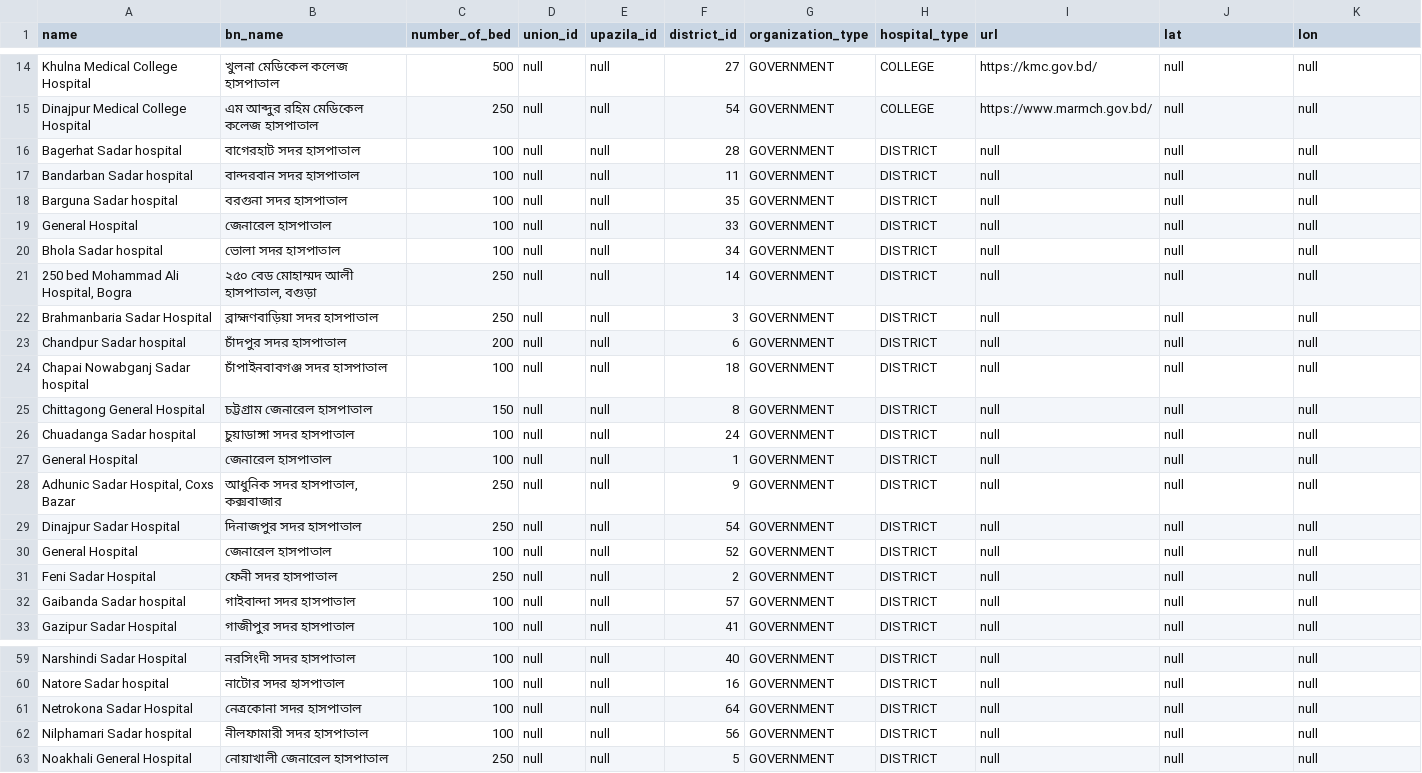
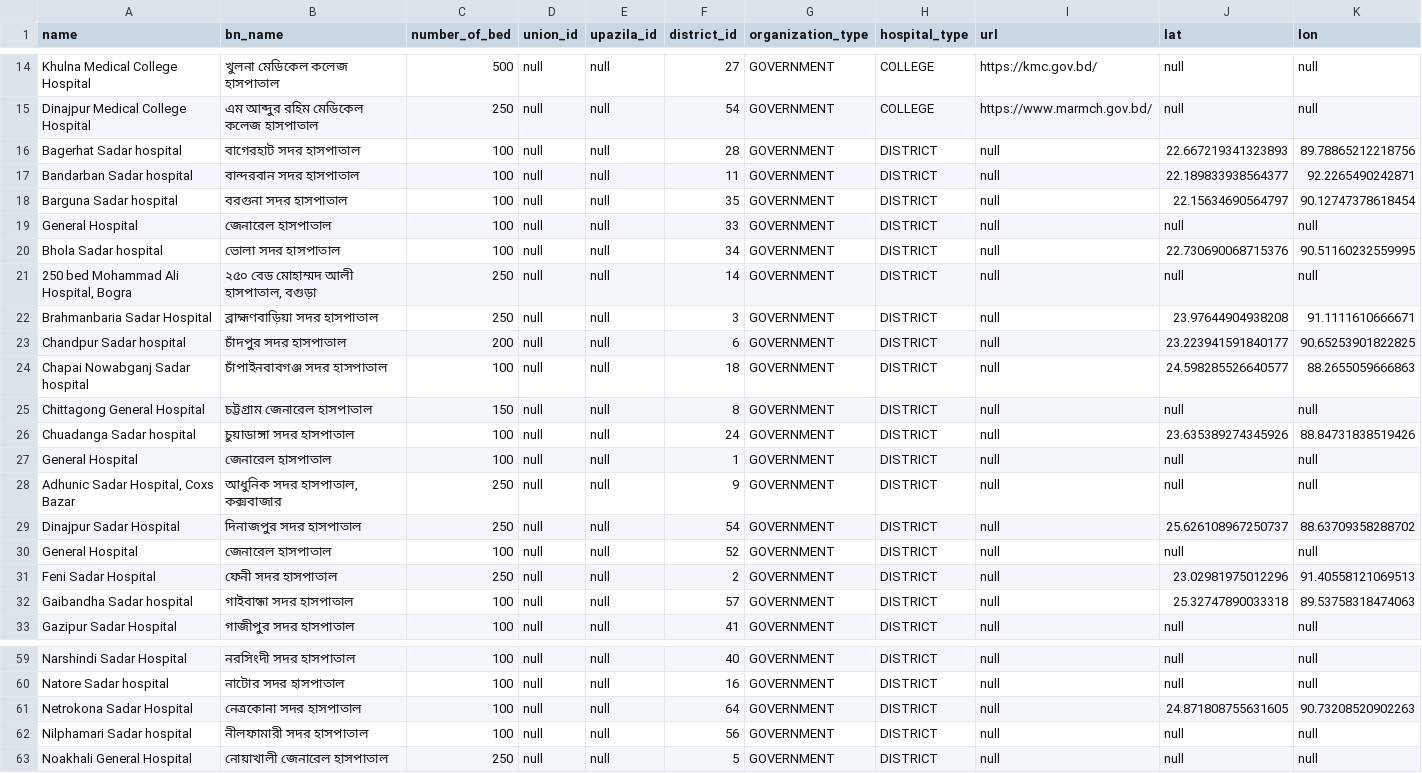
Before and after one commit to Cipher-Text/opencare, a CSV file: open-care-backend/src/main/resources/db.changelog/v-0.1.0/seeds/hospital.csv, drawn as a sheet; only a part is shown, gaps mark what is left out.

Commit message:
add doctor csv

```diff
--- a/open-care-backend/src/main/resources/db.changelog/v-0.1.0/seeds/hospital.csv
+++ b/open-care-backend/src/main/resources/db.changelog/v-0.1.0/seeds/hospital.csv
@@ -15,19 +15,19 @@ Khulna Medical College Hospital,খুলনা মেডিকেল কলে
 Dinajpur Medical College Hospital,এম আব্দুর রহিম মেডিকেল কলেজ হাসপাতাল,250,null,null,54,GOVERNMENT,COLLEGE,https://www.marmch.gov.bd/,null,null
-Bagerhat Sadar hospital,বাগেরহাট সদর হাসপাতাল,100,null,null,28,GOVERNMENT,DISTRICT,null,null,null
-Bandarban Sadar hospital,বান্দরবান সদর হাসপাতাল,100,null,null,11,GOVERNMENT,DISTRICT,null,null,null
-Barguna Sadar hospital,বরগুনা সদর হাসপাতাল,100,null,null,35,GOVERNMENT,DISTRICT,null,null,null
+Bagerhat Sadar hospital,বাগেরহাট সদর হাসপাতাল,100,null,null,28,GOVERNMENT,DISTRICT,null,22.667219341323893, 89.78865212218756
+Bandarban Sadar hospital,বান্দরবান সদর হাসপাতাল,100,null,null,11,GOVERNMENT,DISTRICT,null,22.189833938564377, 92.2265490242871
+Barguna Sadar hospital,বরগুনা সদর হাসপাতাল,100,null,null,35,GOVERNMENT,DISTRICT,null,22.15634690564797, 90.12747378618454
 General Hospital,জেনারেল হাসপাতাল,100,null,null,33,GOVERNMENT,DISTRICT,null,null,null
-Bhola Sadar hospital,ভোলা সদর হাসপাতাল,100,null,null,34,GOVERNMENT,DISTRICT,null,null,null
+Bhola Sadar hospital,ভোলা সদর হাসপাতাল,100,null,null,34,GOVERNMENT,DISTRICT,null,22.730690068715376, 90.51160232559995
 "250 bed Mohammad Ali Hospital, Bogra","২৫০ বেড মোহাম্মদ আলী হাসপাতাল, বগুড়া",250,null,null,14,GOVERNMENT,DISTRICT,null,null,null
-Brahmanbaria Sadar Hospital,ব্রাহ্মণবাড়িয়া সদর হাসপাতাল,250,null,null,3,GOVERNMENT,DISTRICT,null,null,null
-Chandpur Sadar hospital,চাঁদপুর সদর হাসপাতাল,200,null,null,6,GOVERNMENT,DISTRICT,null,null,null
-Chapai Nowabganj Sadar hospital,চাঁপাইনবাবগঞ্জ সদর হাসপাতাল,100,null,null,18,GOVERNMENT,DISTRICT,null,null,null
+Brahmanbaria Sadar Hospital,ব্রাহ্মণবাড়িয়া সদর হাসপাতাল,250,null,null,3,GOVERNMENT,DISTRICT,null,23.97644904938208, 91.1111610666671
+Chandpur Sadar hospital,চাঁদপুর সদর হাসপাতাল,200,null,null,6,GOVERNMENT,DISTRICT,null,23.223941591840177, 90.65253901822825
+Chapai Nowabganj Sadar hospital,চাঁপাইনবাবগঞ্জ সদর হাসপাতাল,100,null,null,18,GOVERNMENT,DISTRICT,null,24.598285526640577, 88.2655059666863
 Chittagong General Hospital,চট্টগ্রাম জেনারেল হাসপাতাল,150,null,null,8,GOVERNMENT,DISTRICT,null,null,null
-Chuadanga Sadar hospital,চুয়াডাঙ্গা সদর হাসপাতাল,100,null,null,24,GOVERNMENT,DISTRICT,null,null,null
+Chuadanga Sadar hospital,চুয়াডাঙ্গা সদর হাসপাতাল,100,null,null,24,GOVERNMENT,DISTRICT,null,23.635389274345926, 88.84731838519426
 General Hospital,জেনারেল হাসপাতাল,100,null,null,1,GOVERNMENT,DISTRICT,null,null,null
 "Adhunic Sadar Hospital, Coxs Bazar","আধুনিক সদর হাসপাতাল, কক্সবাজার",250,null,null,9,GOVERNMENT,DISTRICT,null,null,null
-Dinajpur Sadar Hospital,দিনাজপুর সদর হাসপাতাল,250,null,null,54,GOVERNMENT,DISTRICT,null,null,null
+Dinajpur Sadar Hospital,দিনাজপুর সদর হাসপাতাল,250,null,null,54,GOVERNMENT,DISTRICT,null,25.626108967250737, 88.63709358288702
 General Hospital,জেনারেল হাসপাতাল,100,null,null,52,GOVERNMENT,DISTRICT,null,null,null
-Feni Sadar Hospital,ফেনী সদর হাসপাতাল,250,null,null,2,GOVERNMENT,DISTRICT,null,null,null
-Gaibanda Sadar hospital,গাইবান্দা সদর হাসপাতাল,100,null,null,57,GOVERNMENT,DISTRICT,null,null,null
+Feni Sadar Hospital,ফেনী সদর হাসপাতাল,250,null,null,2,GOVERNMENT,DISTRICT,null,23.02981975012296, 91.40558121069513
+Gaibandha Sadar hospital,গাইবান্ধা সদর হাসপাতাল,100,null,null,57,GOVERNMENT,DISTRICT,null,25.32747890033318, 89.53758318474063
 Gazipur Sadar Hospital,গাজীপুর সদর হাসপাতাল,100,null,null,41,GOVERNMENT,DISTRICT,null,null,null
@@ -60,3 +60,3 @@ Narshindi Sadar Hospital,নরসিংদী সদর হাসপাতা
 Natore Sadar hospital,নাটোর সদর হাসপাতাল,100,null,null,16,GOVERNMENT,DISTRICT,null,null,null
-Netrokona Sadar Hospital,নেত্রকোনা সদর হাসপাতাল,100,null,null,64,GOVERNMENT,DISTRICT,null,null,null
+Netrokona Sadar Hospital,নেত্রকোনা সদর হাসপাতাল,100,null,null,64,GOVERNMENT,DISTRICT,null,24.871808755631605, 90.73208520902263
 Nilphamari Sadar hospital,নীলফামারী সদর হাসপাতাল,100,null,null,56,GOVERNMENT,DISTRICT,null,null,null
```
